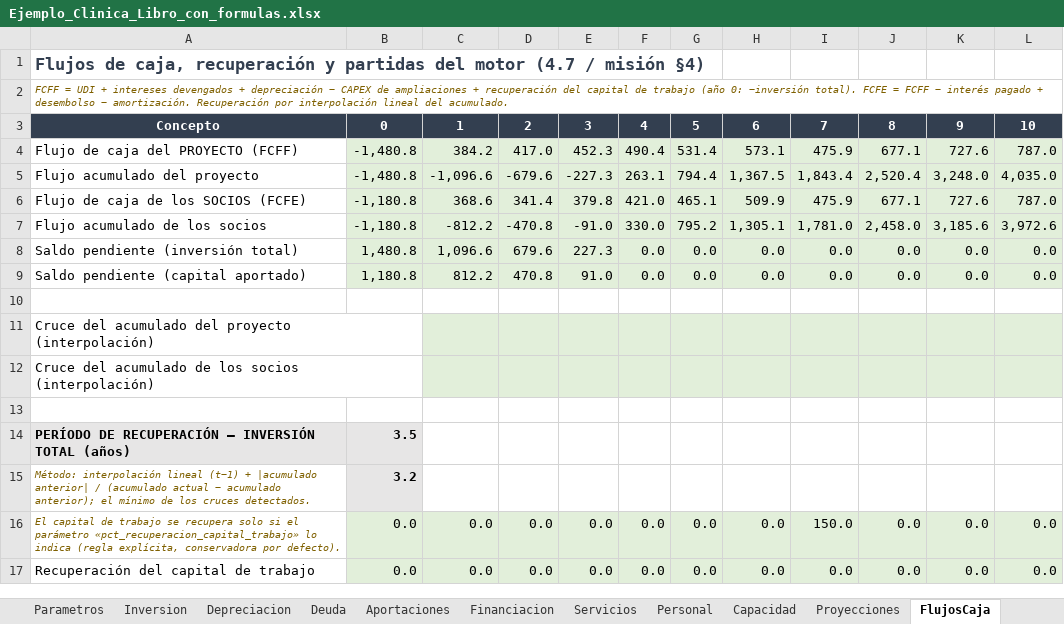
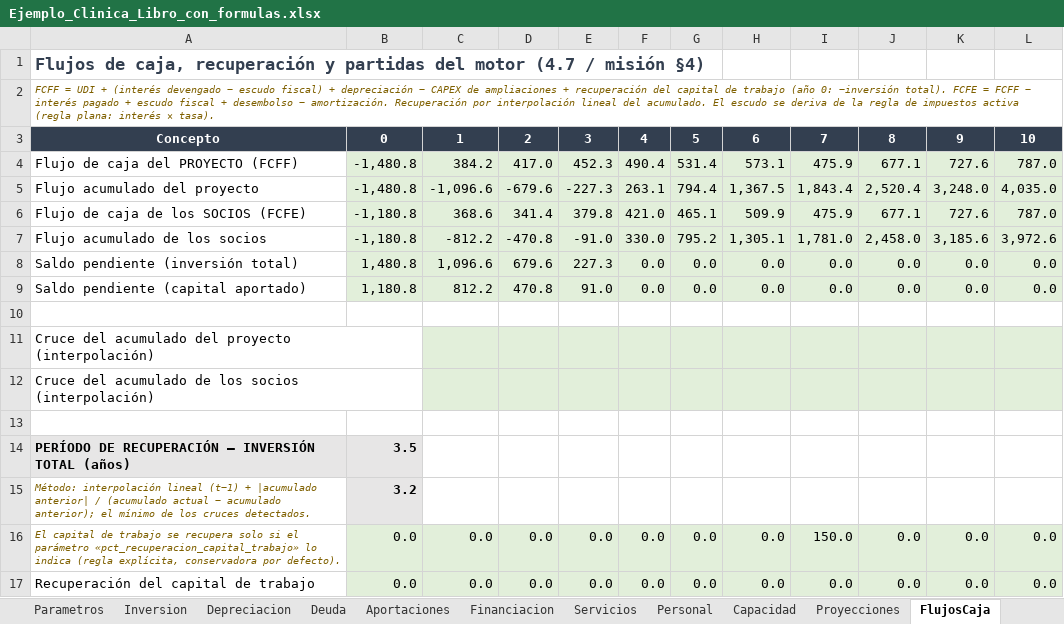
Before and after one commit to Nardian90/PlanNegocios, an Excel workbook: docs/ejemplos/Ejemplo_Clinica_Libro_con_formulas.xlsx, sheet FlujosCaja, drawn as a sheet; values as stored, in another font and other column widths than the file's, no borders; the diff names each change by its address in the sheet, - before the commit and + after, or states it on an @@ line.

Commit message:
DOC-002-R1: cierre de hallazgos residuales — conciliación CUP/USD (719.075,4), arranque desde salidas de caja explícitas, ampliación estructurada del año 7, inflación fija como hipótesis con sensibilidad, base exacta de la reserva, fecha de tasa alineada y figuras con ejes numéricos etiquetados
- H1: errata 718.675,4 corregida en el informe y en la descripción del PR #5 (719.075,4 kCUP = 967,8 kUSD × 743); pruebas del ingreso del año 1 en ambas monedas en canónico, PDF y DOCX.
- H2: conciliarArranque() sustituye max(0, −UDI_0) en motor, análisis, documento y control: nómina de montaje + interés PAGADO + impuesto − ingresos del año 0; brecha de la clínica = 576,0 kCUP exactos, sin duplicar el capital de trabajo; nota del Excel FCFF/FCFE corregida (escudo).
- H3: narrativa sin año fijo; tabla de ampliaciones derivada del modelo (año 7, CAPEX 150,0 kUSD, dep. 15,0 kUSD/año, VNL) y control AMPLIACION_NARRATIVA_INCONSISTENTE que bloquea fechas narradas no registradas.
- H4: inflacion_costos_fijos = hipótesis de gastos nominales constantes sujeta a prueba contractual (no «conservadora»), con sensibilidad reproducible al activarla y partidas afectadas derivadas de reglas.
- H5: base de la reserva documentada con exactitud (MAX(0, UDI + saldo acumulado de ejercicios anteriores)) en informe, parámetro y ayuda; validación jurídica pendiente explícita.
- H6: fecha de corte de la tasa realineada a 2026-10-25 (= fecha del documento); nota de conversión «no una cotización observada» y control TASA_FECHA_FUTURA que marca PREVISTA toda fecha posterior.
- H7: figuras con rejilla de valores etiquetados y marcas de año en PDF vectorial, PNG de Word (fuente bitmap 5×7 propia) y visor; series FCFF/FCFE, nivel cero y cruces intactos.
- H8: suite independiente doc002r1.test.ts (30 pruebas) + expectativas previas actualizadas documentando el cambio.
- Validación: tsc 0, eslint 0, 318/318 pruebas, build estático OK, plan de regresión exportado (CUP+USD PDF/DOCX y XLSX) y revisión visual de las páginas exigidas; informe R1 con tabla por hallazgo y limitaciones.

```diff
--- a/docs/ejemplos/Ejemplo_Clinica_Libro_con_formulas.xlsx (sheet FlujosCaja)
+++ b/docs/ejemplos/Ejemplo_Clinica_Libro_con_formulas.xlsx (sheet FlujosCaja)
-A2: …UDI + intereses devengados + depreciación − CAPEX de ampliaciones + recuperación del capital de trabajo (año 0: −inversión total). FCFE = FCFF − interés pagado + desembolso − amortización. Recuperación por interpolación lineal del acumulado.
+A2: …UDI + (interés devengado − escudo fiscal) + depreciación − CAPEX de ampliaciones + recuperación del capital de trabajo (año 0: −inversión total). FCFE = FCFF − interés pagado + escudo fiscal + desembolso − amortización. Recuperación por interpolación lineal del acumulado. El escudo se deriva de la regla de impuestos activa (regla plana: interés × tasa).
```
Also changed, not shown: sheet Parametros, sheet Portada, sheet ConsumosTecnicos, sheet Controles, 27 other files.
